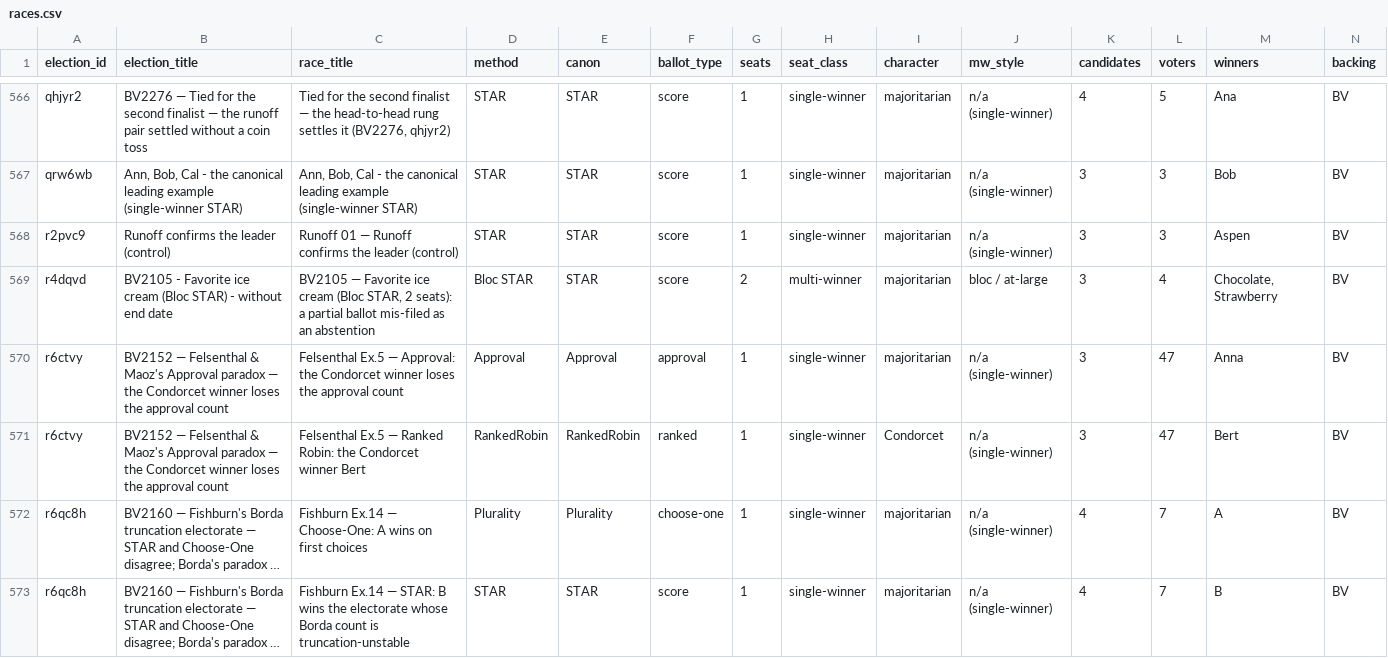
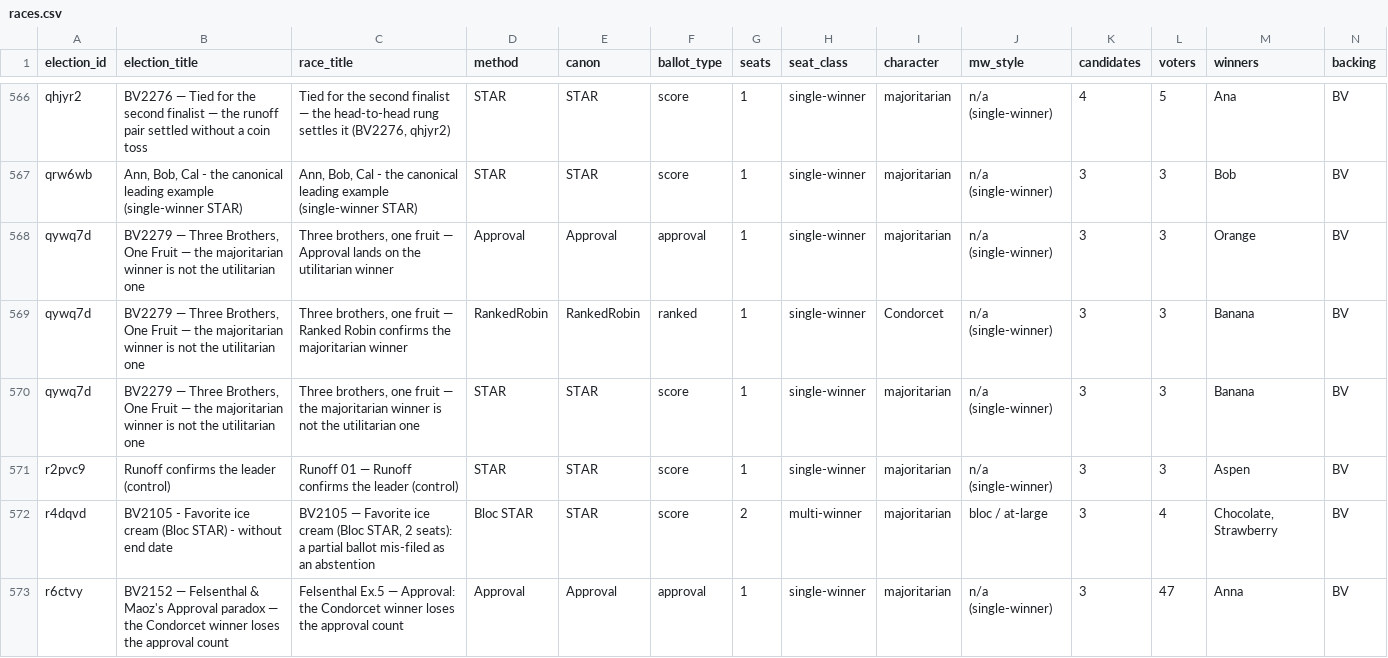
Before and after one commit to masiarek/star-voting-library, a CSV file: 07_Concepts/YAML_test_case_index/races.csv, drawn as a sheet; only a part is shown, gaps mark what is left out; the shorter side is filled out with more unchanged rows; long unchanged cells end in …; rows hold the shown columns only; the diff names each change by its address in the sheet, - before the commit and + after, or states it on an @@ line.

```diff
--- a/07_Concepts/YAML_test_case_index/races.csv
+++ b/07_Concepts/YAML_test_case_index/races.csv
+row 568: qywq7d | BV2279 — Three Brothers, One Fruit — the majoritarian winner is not the utilitarian one | Three brothers, one fruit — Approval lands on the utilitarian winner | Approval | Approval | approval | 1 | single-winner | majoritarian | n/a (single-winner) | 3 | 3 | Orange | BV
+row 569: qywq7d | BV2279 — Three Brothers, One Fruit — the majoritarian winner is not the utilitarian one | Three brothers, one fruit — Ranked Robin confirms the majoritarian winner | RankedRobin | RankedRobin | ranked | 1 | single-winner | Condorcet | n/a (single-winner) | 3 | 3 | Banana | BV
+row 570: qywq7d | BV2279 — Three Brothers, One Fruit — the majoritarian winner is not the utilitarian one | Three brothers, one fruit — the majoritarian winner is not the utilitarian one | STAR | STAR | score | 1 | single-winner | majoritarian | n/a (single-winner) | 3 | 3 | Banana | BV
```
Also changed, not shown: 07_Concepts/YAML_test_case_index/elections.csv, 30 other files.
